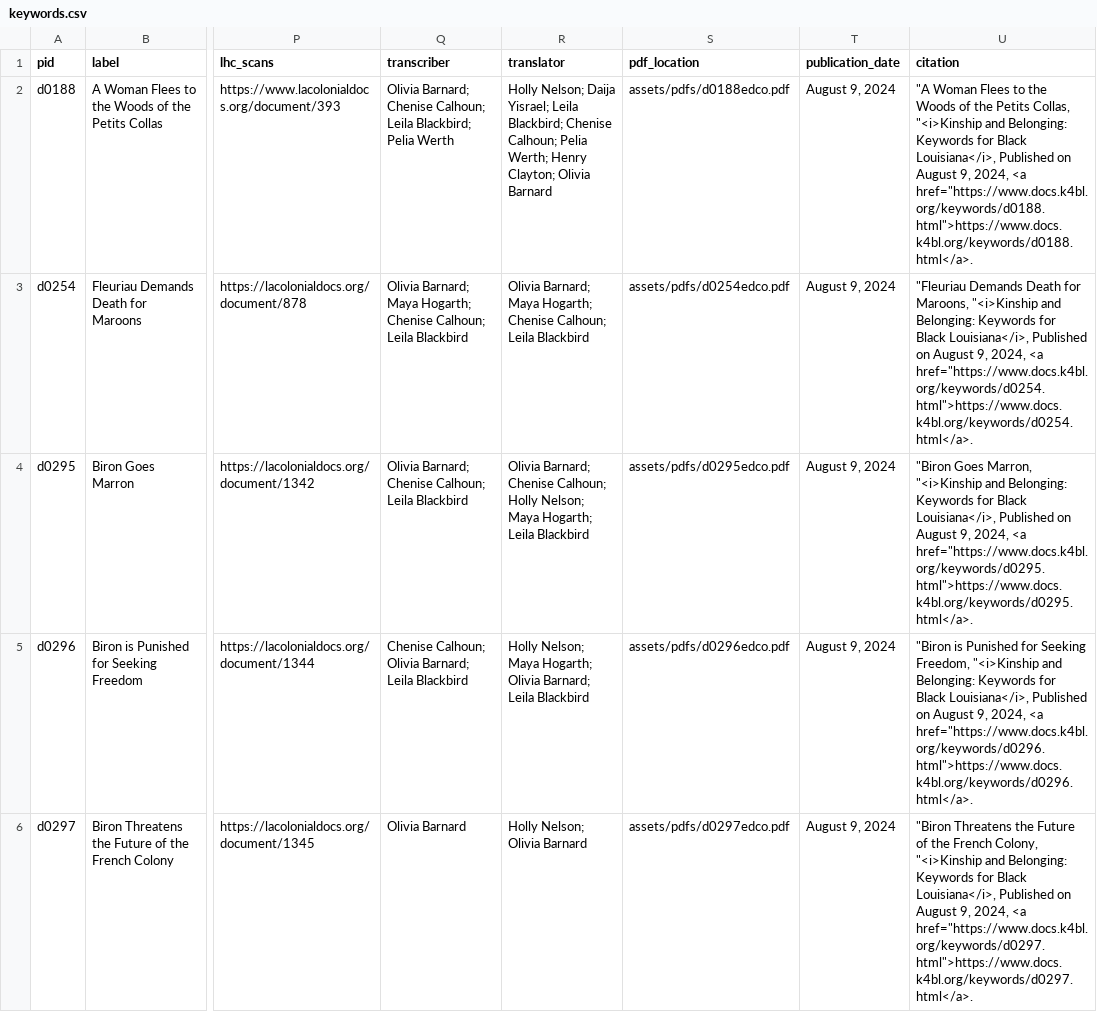
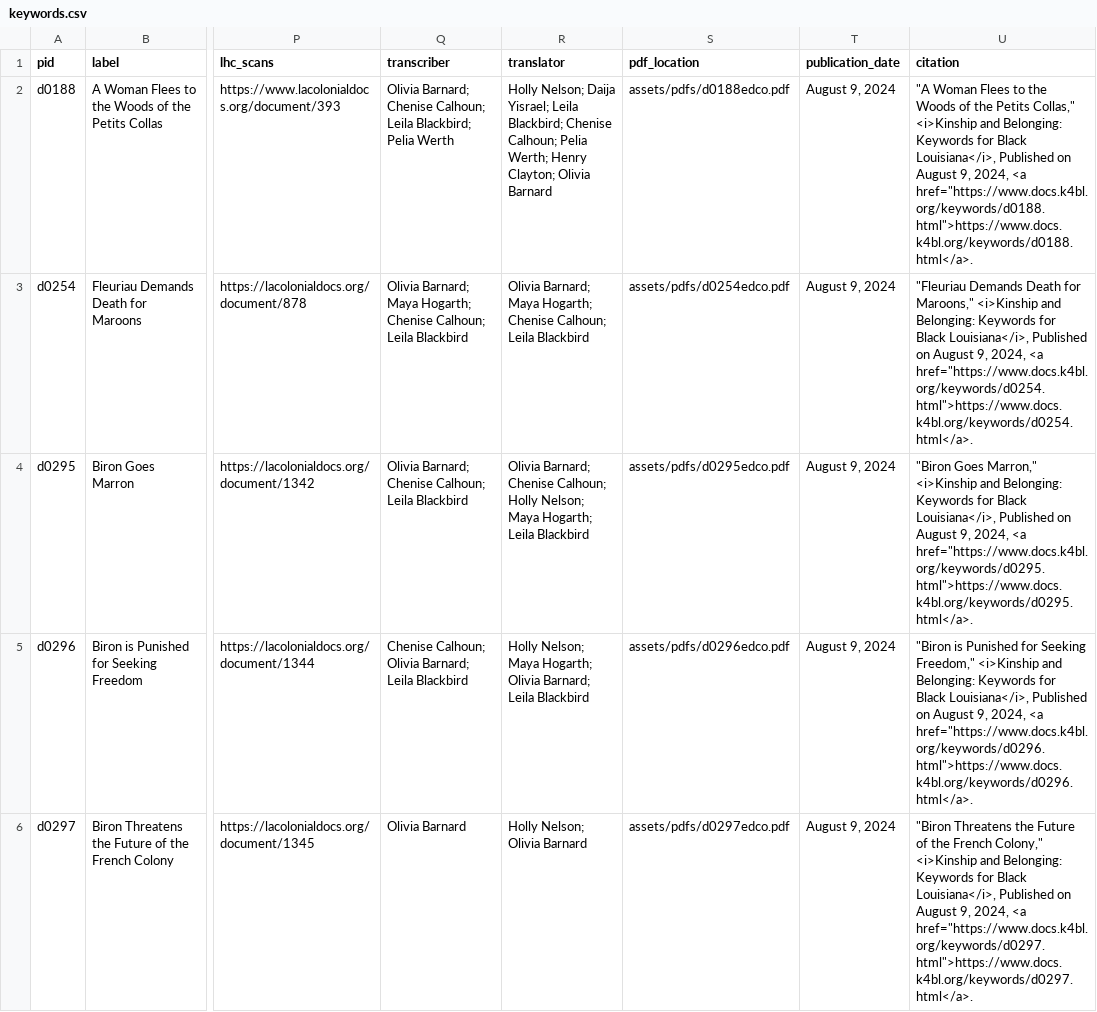
Before and after one commit to zariae/wax-facets, a CSV file: _data/keywords.csv, drawn as a sheet; only a part is shown, gaps mark what is left out; the diff covers the shown part only; the diff names each change by its address in the sheet, - before the commit and + after, or states it on an @@ line.

Commit message:
fix citations

```diff
--- a/_data/keywords.csv
+++ b/_data/keywords.csv
-U2 (citation): …the Petits Collas, "<i>Kinship and Belonging:…
+U2 (citation): …the Petits Collas," <i>Kinship and Belonging:…
-U3 (citation): …Death for Maroons, "<i>Kinship and Belonging:…
+U3 (citation): …Death for Maroons," <i>Kinship and Belonging:…
-U4 (citation): "Biron Goes Marron, "<i>Kinship and Belonging:…
+U4 (citation): "Biron Goes Marron," <i>Kinship and Belonging:…
-U5 (citation): …for Seeking Freedom, "<i>Kinship and Belonging:…
+U5 (citation): …for Seeking Freedom," <i>Kinship and Belonging:…
-U6 (citation): …the French Colony, "<i>Kinship and Belonging:…
+U6 (citation): …the French Colony," <i>Kinship and Belonging:…
```
Also changed, not shown: 15 edited cells elsewhere in this file, 14 other files.
